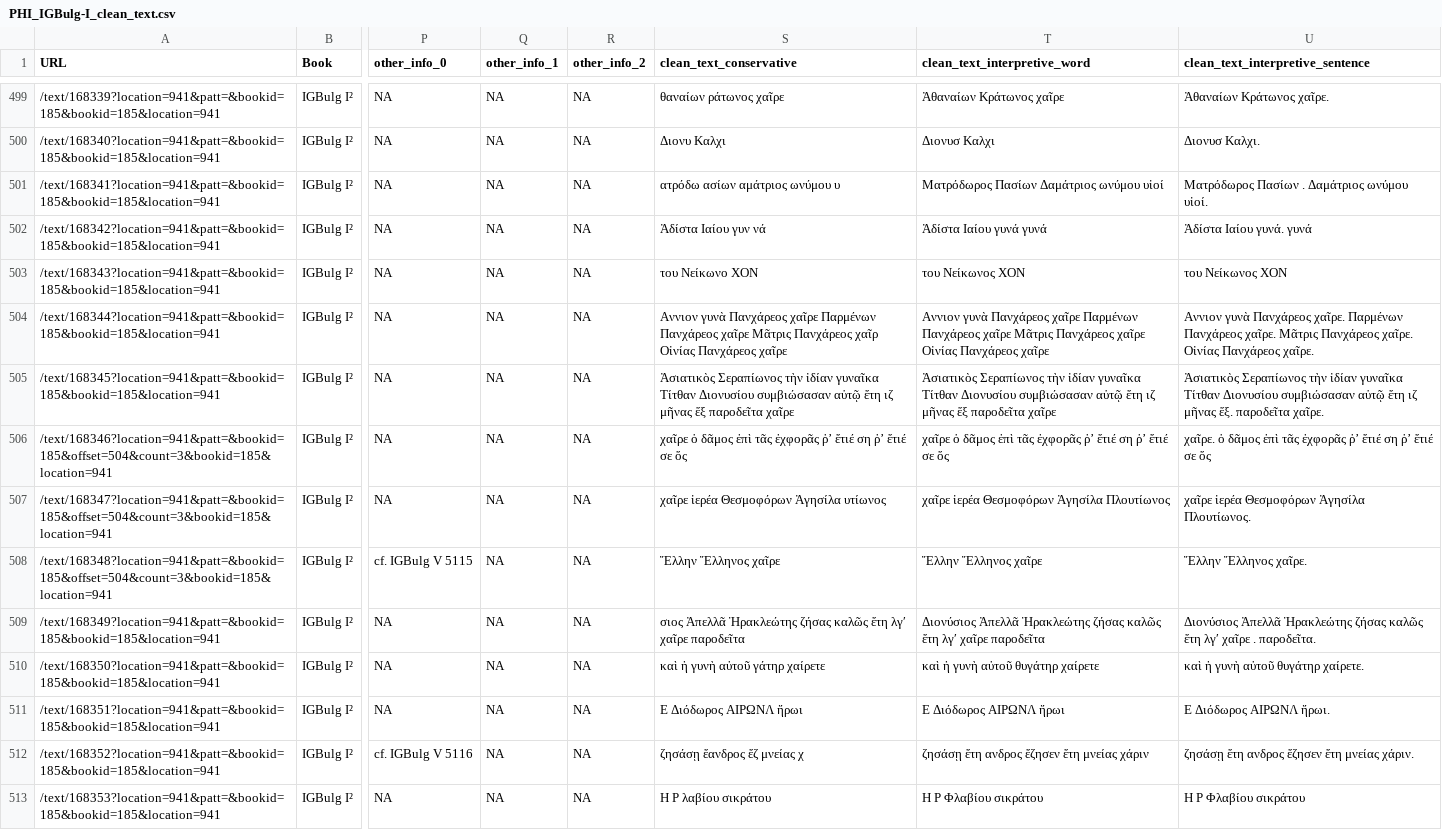
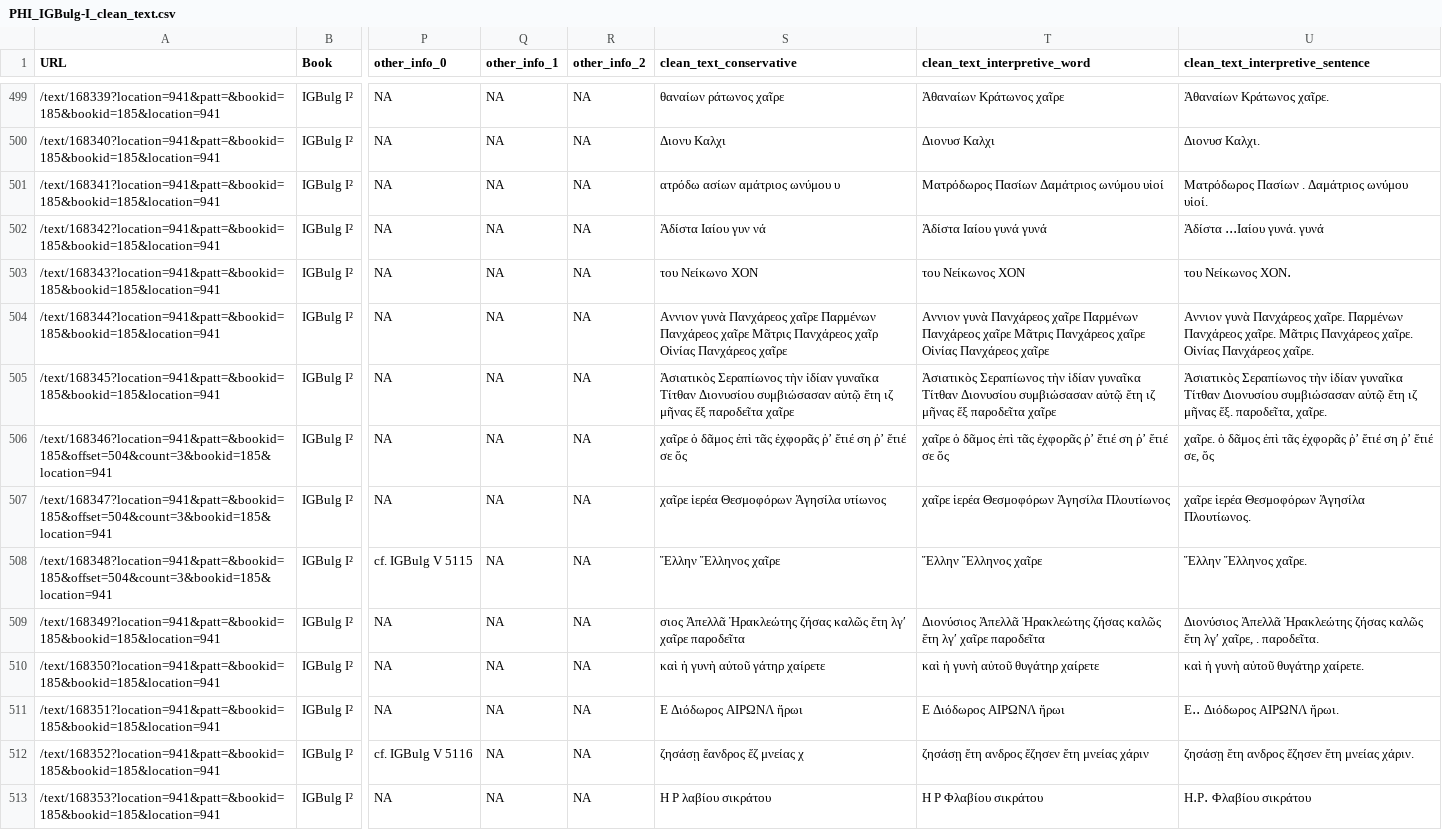
Before and after one commit to sdam-au/epigraphic_cleaning, a CSV file: outputs/PHI_IGBulg-I_clean_text.csv, drawn as a sheet; only a part is shown, gaps mark what is left out; the diff covers the shown part only; the diff names each change by its address in the sheet, - before the commit and + after, or states it on an @@ line.

```diff
--- a/outputs/PHI_IGBulg-I_clean_text.csv
+++ b/outputs/PHI_IGBulg-I_clean_text.csv
-U502 (clean_text_interpretive_sentence): Ἁδίστα Ιαίου γυνά. γυνά
+U502 (clean_text_interpretive_sentence): Ἁδίστα ․․․Ιαίου γυνά. γυνά
-U503 (clean_text_interpretive_sentence): του Νείκωνος ΧΟΝ
+U503 (clean_text_interpretive_sentence): του Νείκωνος ΧΟΝ․
-U505 (clean_text_interpretive_sentence): …μῆνας ἕξ. παροδεῖτα χαῖρε.
+U505 (clean_text_interpretive_sentence): …μῆνας ἕξ. παροδεῖτα, χαῖρε.
-U506 (clean_text_interpretive_sentence): …ῥ’ ἔτιέ σε ὅς
+U506 (clean_text_interpretive_sentence): …ῥ’ ἔτιέ σε, ὅς
-U509 (clean_text_interpretive_sentence): …ἔτη λγʹ χαῖρε . παροδεῖτα.
+U509 (clean_text_interpretive_sentence): …ἔτη λγʹ χαῖρε, . παροδεῖτα.
-U511 (clean_text_interpretive_sentence): Ε Διόδωρος ΑΙΡΩΝΛ ἥρωι.
+U511 (clean_text_interpretive_sentence): Ε․․ Διόδωρος ΑΙΡΩΝΛ ἥρωι.
-U513 (clean_text_interpretive_sentence): Η Ρ Φλαβίου σικράτου
+U513 (clean_text_interpretive_sentence): Η․Ρ․ Φλαβίου σικράτου
```
Also changed, not shown: 165 edited cells elsewhere in this file, 6 other files.
